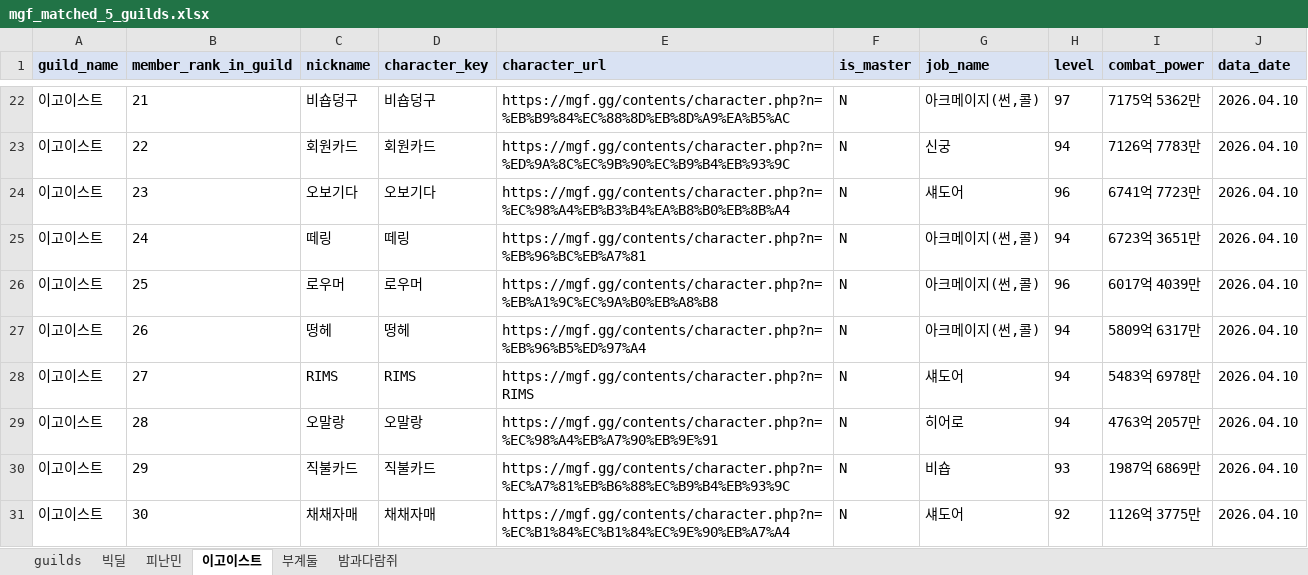
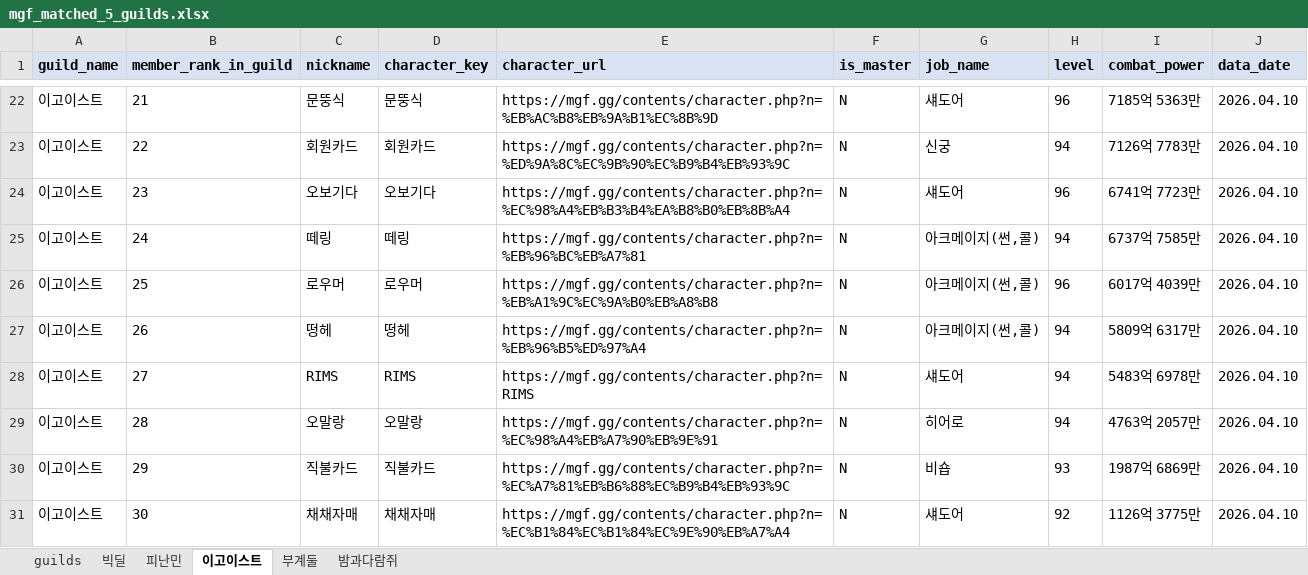
Before and after one commit to pogas/mgf_guild_match, an Excel workbook: mgf_matched_5_guilds.xlsx, sheet 이고이스트, drawn as a sheet; only a part is shown, gaps mark what is left out; values as stored, in another font and other column widths than the file's, no borders; the diff covers the shown part only; the diff names each change by its address in the sheet, - before the commit and + after, or states it on an @@ line.

```diff
--- a/mgf_matched_5_guilds.xlsx (sheet 이고이스트)
+++ b/mgf_matched_5_guilds.xlsx (sheet 이고이스트)
-C22 (nickname): 비숍덩구
+C22 (nickname): 문뚱식
-D22 (character_key): 비숍덩구
+D22 (character_key): 문뚱식
-E22 (character_url): https://mgf.gg/contents/character.php?n=%EB%B9%84%EC%88%8D%EB%8D%A9%EA%B5%AC
+E22 (character_url): https://mgf.gg/contents/character.php?n=%EB%AC%B8%EB%9A%B1%EC%8B%9D
-G22 (job_name): 아크메이지(썬,콜)
+G22 (job_name): 섀도어
-H22 (level): 97
+H22 (level): 96
-I22 (combat_power): 7175억 5362만
+I22 (combat_power): 7185억 5363만
-I25 (combat_power): 6723억 3651만
+I25 (combat_power): 6737억 7585만
```
Also changed, not shown: 32 edited cells elsewhere in this sheet, sheet 부계둘, sheet guilds, sheet 피난민, 3 other files.
